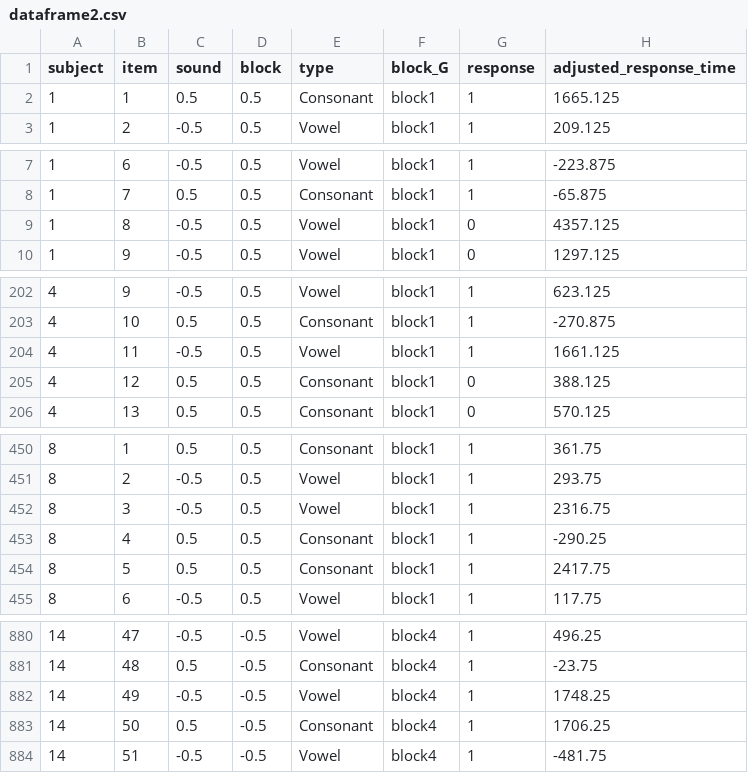
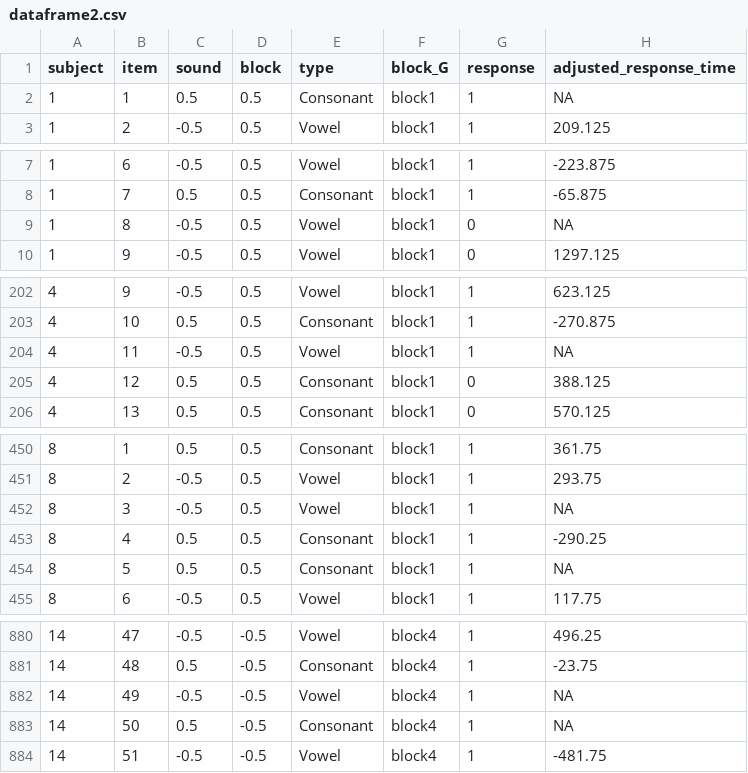
Before and after one commit to HirokiFujita2353/phonetics, a CSV file: dataframe2.csv, drawn as a sheet; only a part is shown, gaps mark what is left out; the diff covers the shown part only.

```diff
--- a/dataframe2.csv
+++ b/dataframe2.csv
@@ -1,3 +1,3 @@
 "subject","item","sound","block","type","block_G","response","adjusted_response_time"
-1,1,"0.5","0.5","Consonant","block1","1",1665.125
+1,1,"0.5","0.5","Consonant","block1","1",NA
 1,2,"-0.5","0.5","Vowel","block1","1",209.125
@@ -8,3 +8,3 @@
 1,7,"0.5","0.5","Consonant","block1","1",-65.875
-1,8,"-0.5","0.5","Vowel","block1","0",4357.125
+1,8,"-0.5","0.5","Vowel","block1","0",NA
 1,9,"-0.5","0.5","Vowel","block1","0",1297.125
@@ -203,3 +203,3 @@
 4,10,"0.5","0.5","Consonant","block1","1",-270.875
-4,11,"-0.5","0.5","Vowel","block1","1",1661.125
+4,11,"-0.5","0.5","Vowel","block1","1",NA
 4,12,"0.5","0.5","Consonant","block1","0",388.125
@@ -451,5 +451,5 @@
 8,2,"-0.5","0.5","Vowel","block1","1",293.75
-8,3,"-0.5","0.5","Vowel","block1","1",2316.75
+8,3,"-0.5","0.5","Vowel","block1","1",NA
 8,4,"0.5","0.5","Consonant","block1","1",-290.25
-8,5,"0.5","0.5","Consonant","block1","1",2417.75
+8,5,"0.5","0.5","Consonant","block1","1",NA
 8,6,"-0.5","0.5","Vowel","block1","1",117.75
@@ -881,4 +881,4 @@
 14,48,"0.5","-0.5","Consonant","block4","1",-23.75
-14,49,"-0.5","-0.5","Vowel","block4","1",1748.25
-14,50,"0.5","-0.5","Consonant","block4","1",1706.25
+14,49,"-0.5","-0.5","Vowel","block4","1",NA
+14,50,"0.5","-0.5","Consonant","block4","1",NA
 14,51,"-0.5","-0.5","Vowel","block4","1",-481.75
```
Also changed, not shown: 20 edited cells elsewhere in this file, dataframe1.csv, 1 other file.
